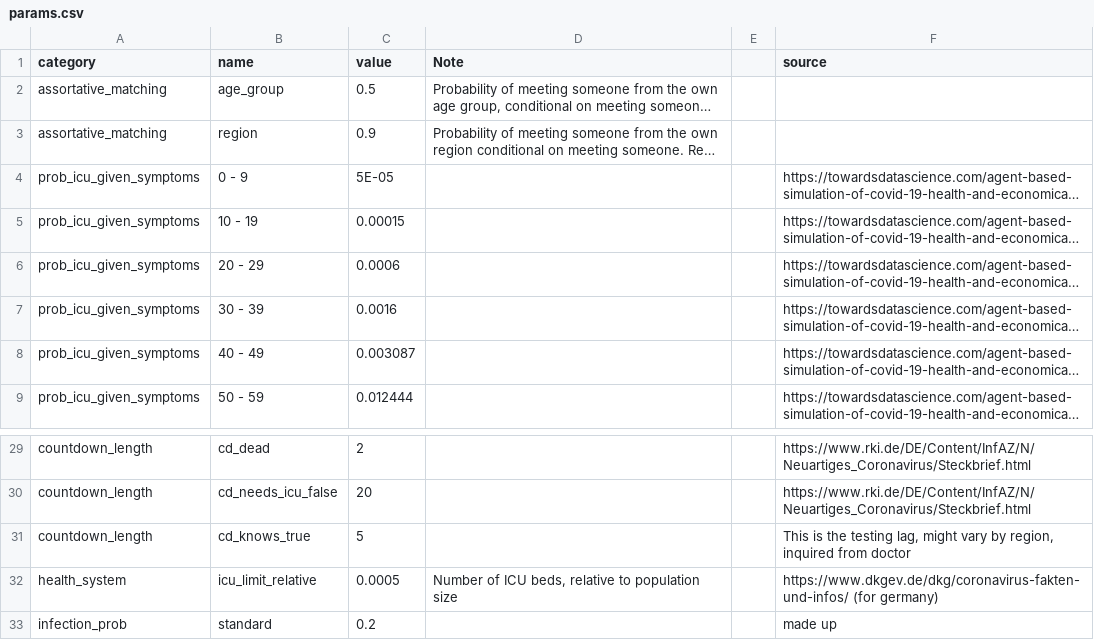
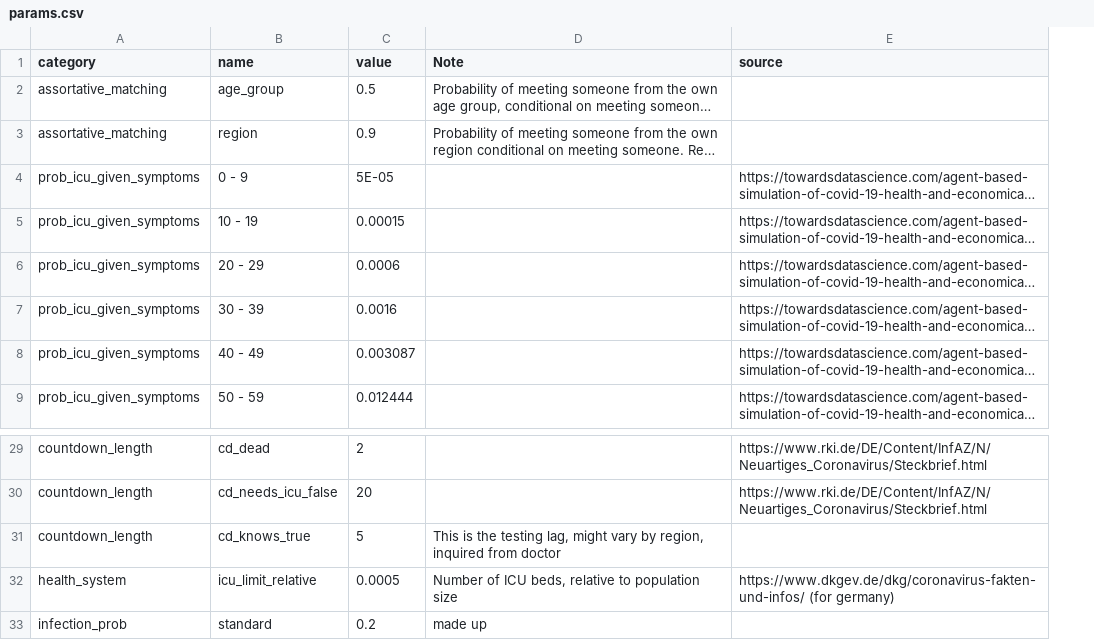
Before and after one commit to covid-19-impact-lab/sid, a CSV file: sid/params.csv, drawn as a sheet; only a part is shown, gaps mark what is left out; long unchanged cells end in …; removed rows and columns are numbered as before the commit, all else as after; the diff names each change by its address in the sheet, - before the commit and + after, or states it on an @@ line.

Commit message:
Removed nan column in params.

```diff
--- a/sid/params.csv
+++ b/sid/params.csv
-column E, empty
-D31 (Note): (empty)
+D31 (Note): This is the testing lag, might vary by region, inquired from doctor
-E31 (source): This is the testing lag, might vary by region, inquired from doctor
+E31 (source): (empty)
-D33 (Note): (empty)
+D33 (Note): made up
-E33 (source): made up
+E33 (source): (empty)
```
